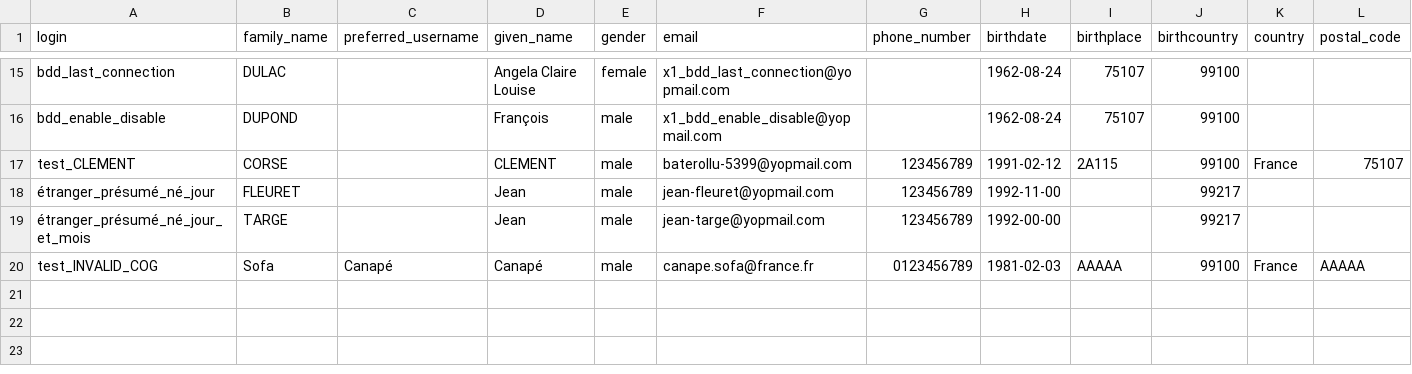
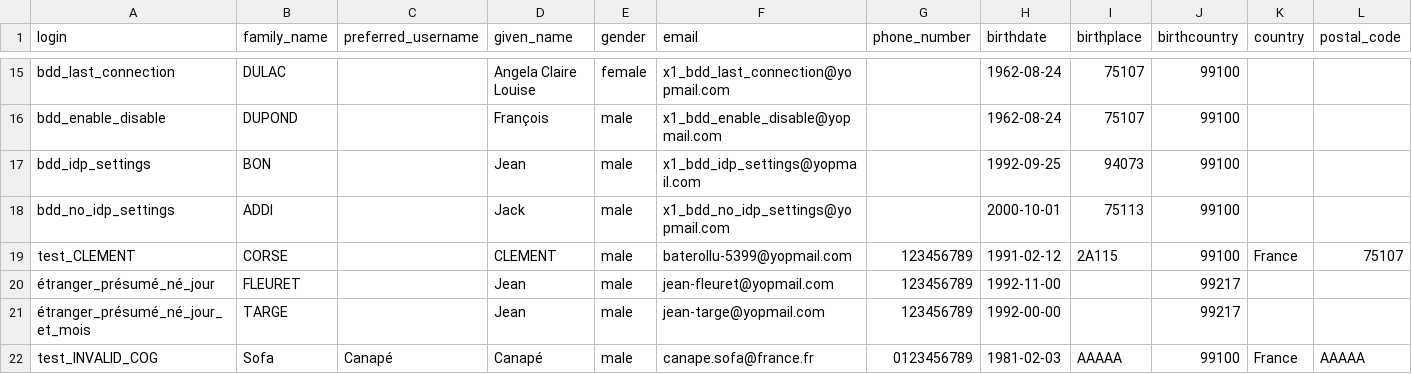
Before and after one commit to proconnect-gouv/federation, a CSV file: docker/volumes/fcp-low/mocks/idp/databases/citizen.csv, drawn as a sheet; only a part is shown, gaps mark what is left out; rows hold the shown columns only; the diff names each change by its address in the sheet, - before the commit and + after, or states it on an @@ line.

Commit message:
[FC-954] ETQ QA, je veux tester les IDP settings sur exploitation/support

```diff
--- a/docker/volumes/fcp-low/mocks/idp/databases/citizen.csv
+++ b/docker/volumes/fcp-low/mocks/idp/databases/citizen.csv
+row 17: bdd_idp_settings | BON |  | Jean | male | x1_bdd_idp_settings@yopmail.com |  | 1992-09-25 | 94073 | 99100
+row 18: bdd_no_idp_settings | ADDI |  | Jack | male | x1_bdd_no_idp_settings@yopmail.com |  | 2000-10-01 | 75113 | 99100
```
Also changed, not shown: 38 other files.
